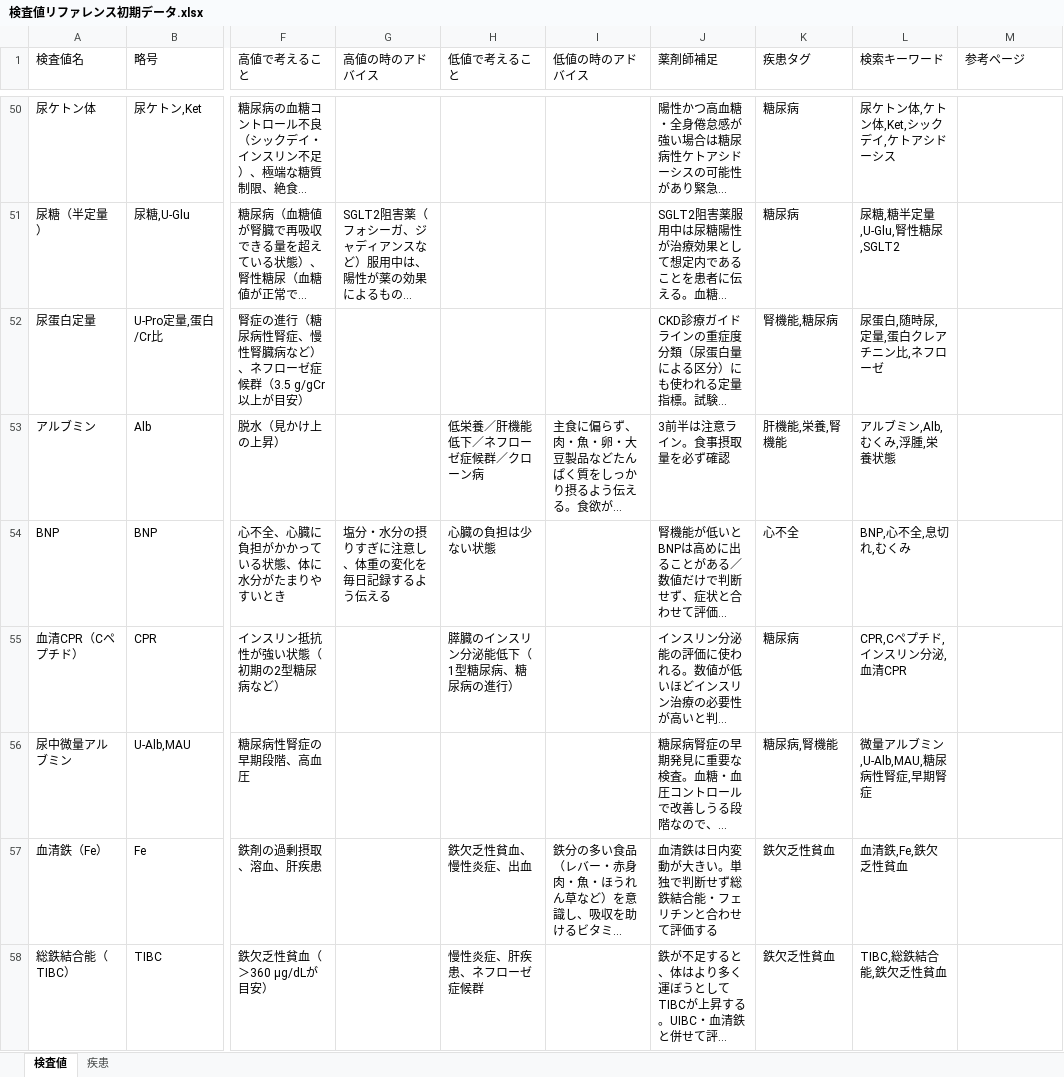
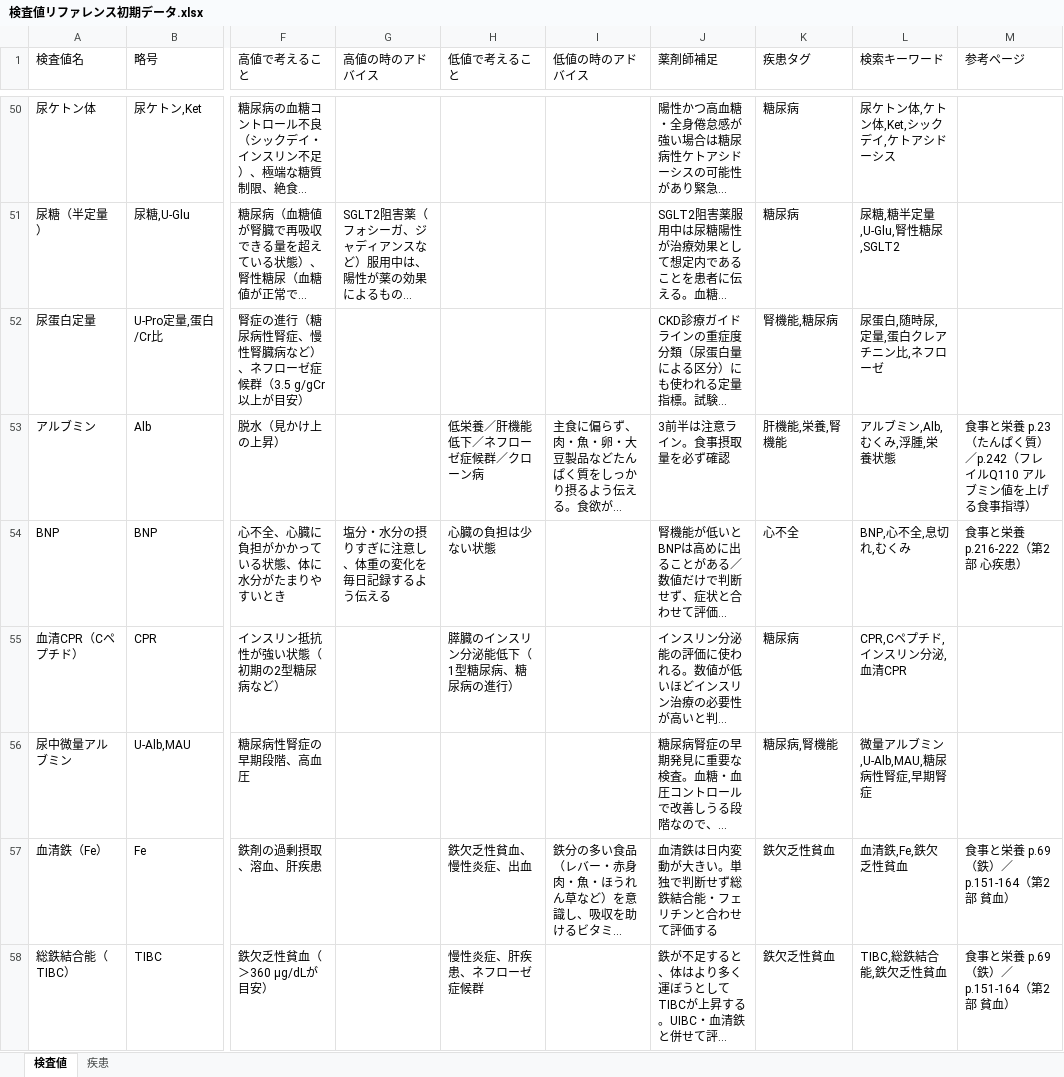
Before and after one commit to fs23ys/kensa-value-reference, an Excel workbook: 検査値リファレンス初期データ.xlsx, sheet 検査値, drawn as a sheet; only a part is shown, gaps mark what is left out; long unchanged cells end in …; values as stored, in another font and other column widths than the file's, no borders; the diff covers the shown part only; the diff names each change by its address in the sheet, - before the commit and + after, or states it on an @@ line.

Commit message:
参考ページ(書籍)に『食事と栄養』の該当ページを追記(検査値45件・疾患9件)

```diff
--- a/検査値リファレンス初期データ.xlsx (sheet 検査値)
+++ b/検査値リファレンス初期データ.xlsx (sheet 検査値)
-M53 (参考ページ): (empty)
+M53 (参考ページ): 食事と栄養 p.23（たんぱく質）／p.242（フレイルQ110 アルブミン値を上げる食事指導）
-M54 (参考ページ): (empty)
+M54 (参考ページ): 食事と栄養 p.216-222（第2部 心疾患）
-M57:M58 (参考ページ): (empty)
+M57:M58 (参考ページ): 食事と栄養 p.69（鉄）／p.151-164（第2部 貧血）
```
Also changed, not shown: 41 edited cells elsewhere in this sheet, sheet 疾患, 2 other files.
